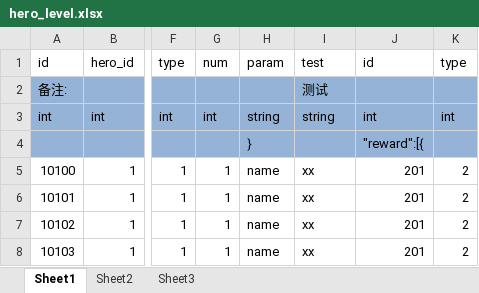
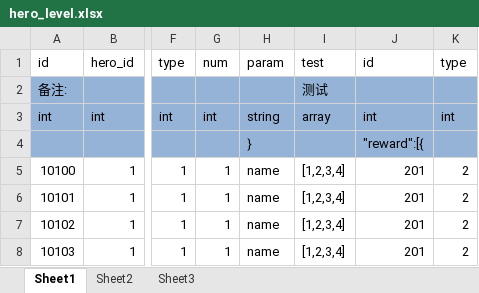
Before and after one commit to zkbcoder/xls_tools, an Excel workbook: excel/hero_level.xlsx, sheet Sheet1, drawn as a sheet; only a part is shown, gaps mark what is left out; values as stored, in another font and other column widths than the file's, no borders; the diff names each change by its address in the sheet, - before the commit and + after, or states it on an @@ line.

```diff
--- a/excel/hero_level.xlsx (sheet Sheet1)
+++ b/excel/hero_level.xlsx (sheet Sheet1)
-I3: string
+I3: array
-I5:I8: xx
+I5:I8: [1,2,3,4]
```
Also changed, not shown: 2 other files.
